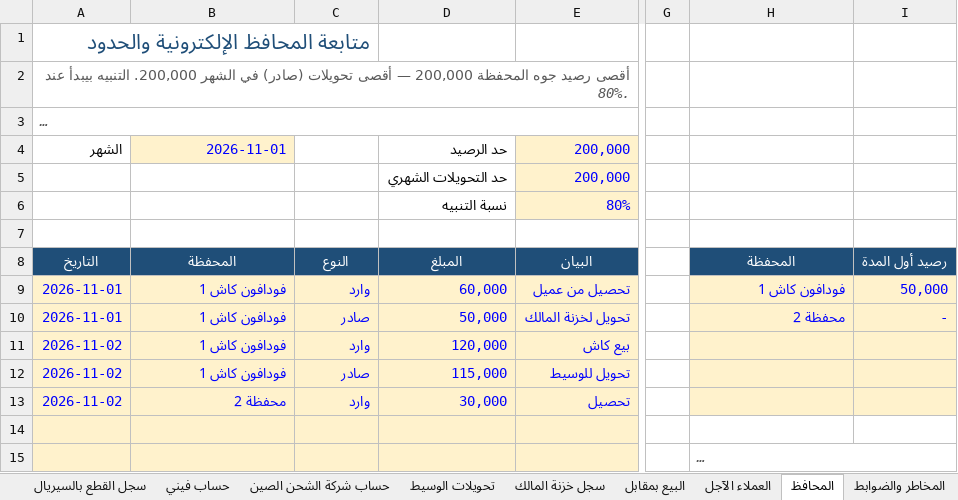
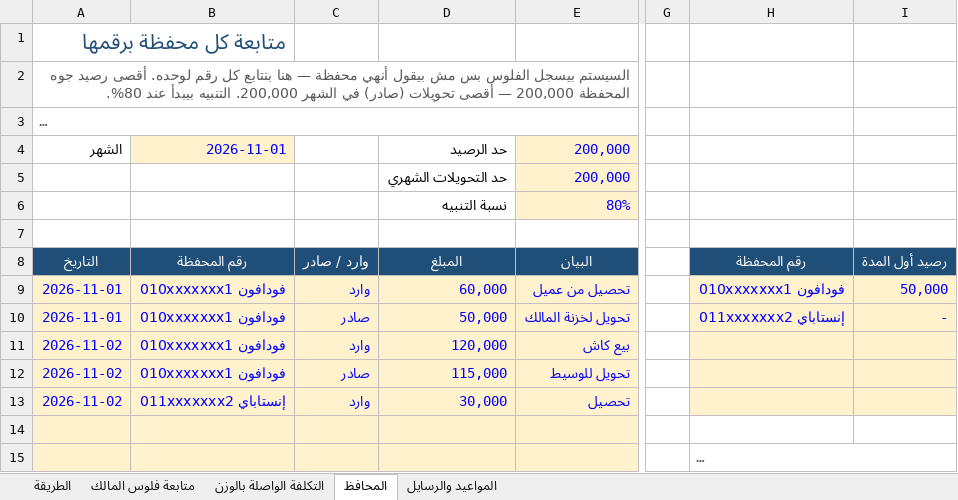
Before and after one commit to johnsamire-coder/store-accountant, an Excel workbook: الدورة_المستندية_الجديدة.xlsx, sheet المحافظ, drawn as a sheet; only a part is shown, gaps mark what is left out; long unchanged cells end in …; values as stored, in another font and other column widths than the file's, no borders; conditional formats not drawn; the diff names each change by its address in the sheet, - before the commit and + after, or states it on an @@ line.

```diff
--- a/الدورة_المستندية_الجديدة.xlsx (sheet المحافظ)
+++ b/الدورة_المستندية_الجديدة.xlsx (sheet المحافظ)
-sheet tab: سجل القطع بالسيريال
-sheet tab: حساب فيني
-sheet tab: حساب شركة الشحن الصين
-sheet tab: تحويلات الوسيط
-sheet tab: سجل خزنة المالك
-sheet tab: البيع بمقابل
-sheet tab: العملاء الآجل
-sheet tab: المخاطر والضوابط
-A1 (التاريخ): متابعة المحافظ الإلكترونية والحدود
+A1 (التاريخ): متابعة كل محفظة برقمها
-A2 (التاريخ): أقصى رصيد…
+A2 (التاريخ): السيستم بيسجل الفلوس بس مش بيقول أنهي محفظة — هنا بنتابع كل رقم لوحده. أقصى رصيد…
-B8: المحفظة
+B8: رقم المحفظة
-C8: النوع
+C8: وارد / صادر
-H8: المحفظة
+H8: رقم المحفظة
-B9:B12 (رقم المحفظة): فودافون كاش 1
+B9:B12 (رقم المحفظة): فودافون 010xxxxxxx1
-H9 (رقم المحفظة): فودافون كاش 1
+H9 (رقم المحفظة): فودافون 010xxxxxxx1
-H10 (رقم المحفظة): محفظة 2
+H10 (رقم المحفظة): إنستاباي 011xxxxxxx2
-B13 (رقم المحفظة): محفظة 2
+B13 (رقم المحفظة): إنستاباي 011xxxxxxx2
```
Also changed, not shown: sheet متابعة فلوس المالك, sheet المواعيد والرسايل, sheet الطريقة, other sheet tabs.
